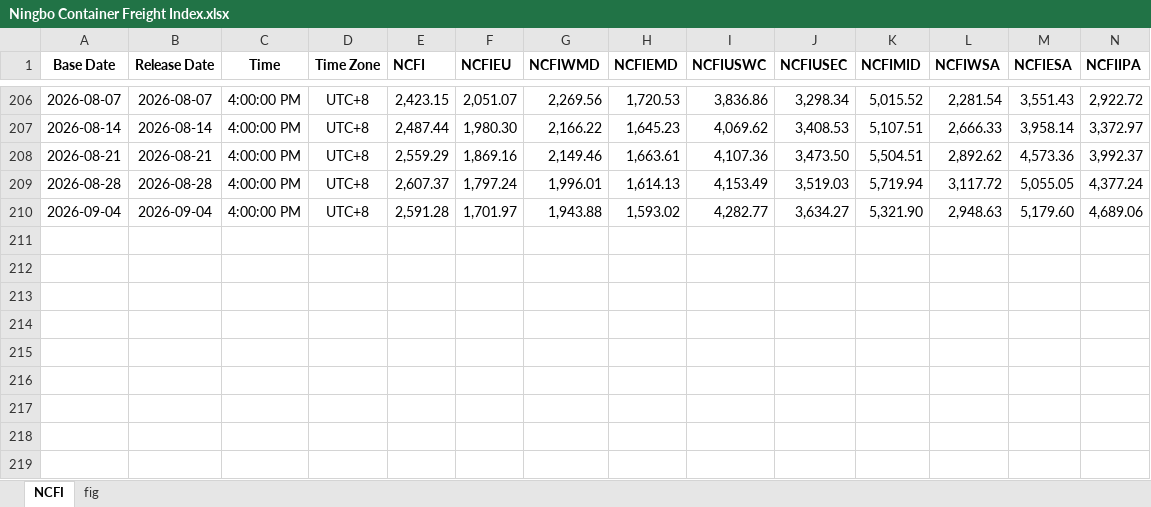
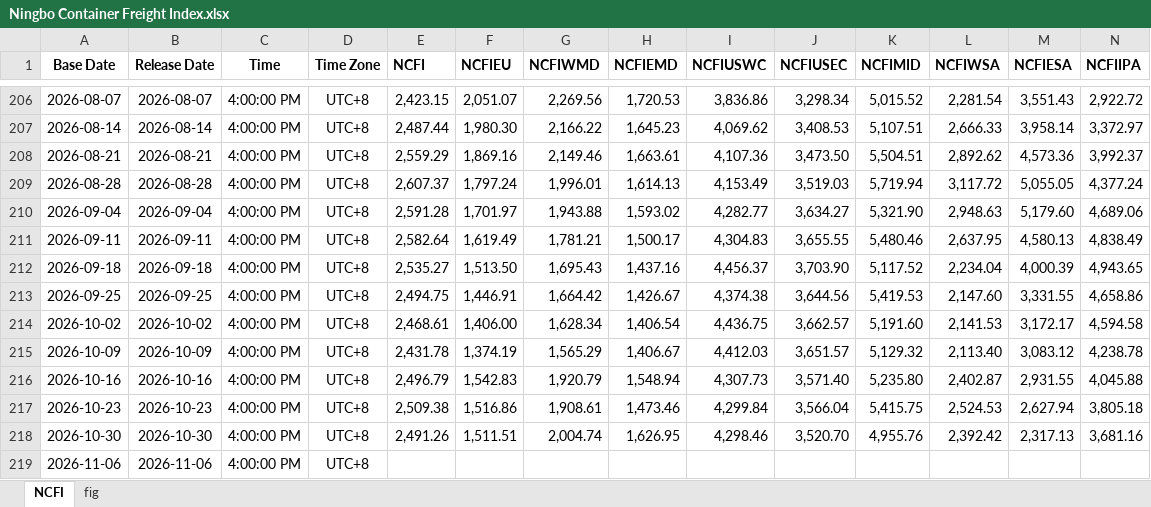
Before and after one commit to Tommylee1013/FinancialData, an Excel workbook: data_lake/freight/Ningbo Container Freight Index.xlsx, sheet NCFI, drawn as a sheet; only a part is shown, gaps mark what is left out; values as stored, in another font and other column widths than the file's, no borders; rows hold the shown columns only; the diff names each change by its address in the sheet, - before the commit and + after, or states it on an @@ line.

Commit message:
data update (2026/11/08)

```diff
--- a/data_lake/freight/Ningbo Container Freight Index.xlsx (sheet NCFI)
+++ b/data_lake/freight/Ningbo Container Freight Index.xlsx (sheet NCFI)
+row 211: 2026-09-11 | 2026-09-11 | 4:00:00 PM | UTC+8 | 2,582.64 | 1,619.49 | 1,781.21 | 1,500.17 | 4,304.83 | 3,655.55 | 5,480.46 | 2,637.95 | 4,580.13 | 4,838.49
+row 212: 2026-09-18 | 2026-09-18 | 4:00:00 PM | UTC+8 | 2,535.27 | 1,513.50 | 1,695.43 | 1,437.16 | 4,456.37 | 3,703.90 | 5,117.52 | 2,234.04 | 4,000.39 | 4,943.65
+row 213: 2026-09-25 | 2026-09-25 | 4:00:00 PM | UTC+8 | 2,494.75 | 1,446.91 | 1,664.42 | 1,426.67 | 4,374.38 | 3,644.56 | 5,419.53 | 2,147.60 | 3,331.55 | 4,658.86
+row 214: 2026-10-02 | 2026-10-02 | 4:00:00 PM | UTC+8 | 2,468.61 | 1,406.00 | 1,628.34 | 1,406.54 | 4,436.75 | 3,662.57 | 5,191.60 | 2,141.53 | 3,172.17 | 4,594.58
+row 215: 2026-10-09 | 2026-10-09 | 4:00:00 PM | UTC+8 | 2,431.78 | 1,374.19 | 1,565.29 | 1,406.67 | 4,412.03 | 3,651.57 | 5,129.32 | 2,113.40 | 3,083.12 | 4,238.78
+row 216: 2026-10-16 | 2026-10-16 | 4:00:00 PM | UTC+8 | 2,496.79 | 1,542.83 | 1,920.79 | 1,548.94 | 4,307.73 | 3,571.40 | 5,235.80 | 2,402.87 | 2,931.55 | 4,045.88
+row 217: 2026-10-23 | 2026-10-23 | 4:00:00 PM | UTC+8 | 2,509.38 | 1,516.86 | 1,908.61 | 1,473.46 | 4,299.84 | 3,566.04 | 5,415.75 | 2,524.53 | 2,627.94 | 3,805.18
+row 218: 2026-10-30 | 2026-10-30 | 4:00:00 PM | UTC+8 | 2,491.26 | 1,511.51 | 2,004.74 | 1,626.95 | 4,298.46 | 3,520.70 | 4,955.76 | 2,392.42 | 2,317.13 | 3,681.16
+row 219: 2026-11-06 | 2026-11-06 | 4:00:00 PM | UTC+8
```
Also changed, not shown: charts or pictures, data_lake/freight/KOBC Container Composite Index.xlsx, data_lake/freight/china containerized freight index.xlsx, 14 other files.
